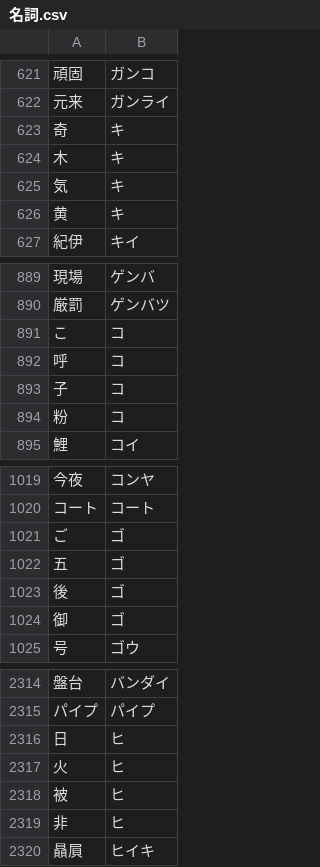
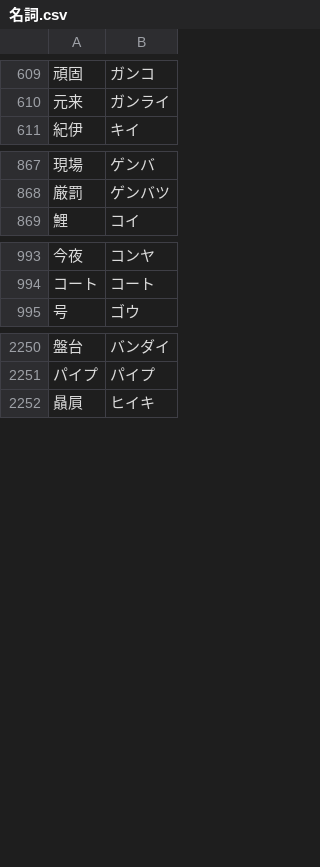
Before and after one commit to kat0h/shiritori, a CSV file: assets/名詞.csv, drawn as a sheet; only a part is shown, gaps mark what is left out; the diff covers the shown part only.

```diff
--- a/assets/名詞.csv
+++ b/assets/名詞.csv
@@ -622,6 +610,2 @@
 元来,ガンライ
-奇,キ
-木,キ
-気,キ
-黄,キ
 紀伊,キイ
@@ -890,6 +868,2 @@
 厳罰,ゲンバツ
-こ,コ
-呼,コ
-子,コ
-粉,コ
 鯉,コイ
@@ -1020,6 +994,2 @@
 コート,コート
-ご,ゴ
-五,ゴ
-後,ゴ
-御,ゴ
 号,ゴウ
@@ -2315,6 +2251,2 @@
 パイプ,パイプ
-日,ヒ
-火,ヒ
-被,ヒ
-非,ヒ
 贔屓,ヒイキ
```
Also changed, not shown: 80 removed rows elsewhere in this file, 5 other files.
